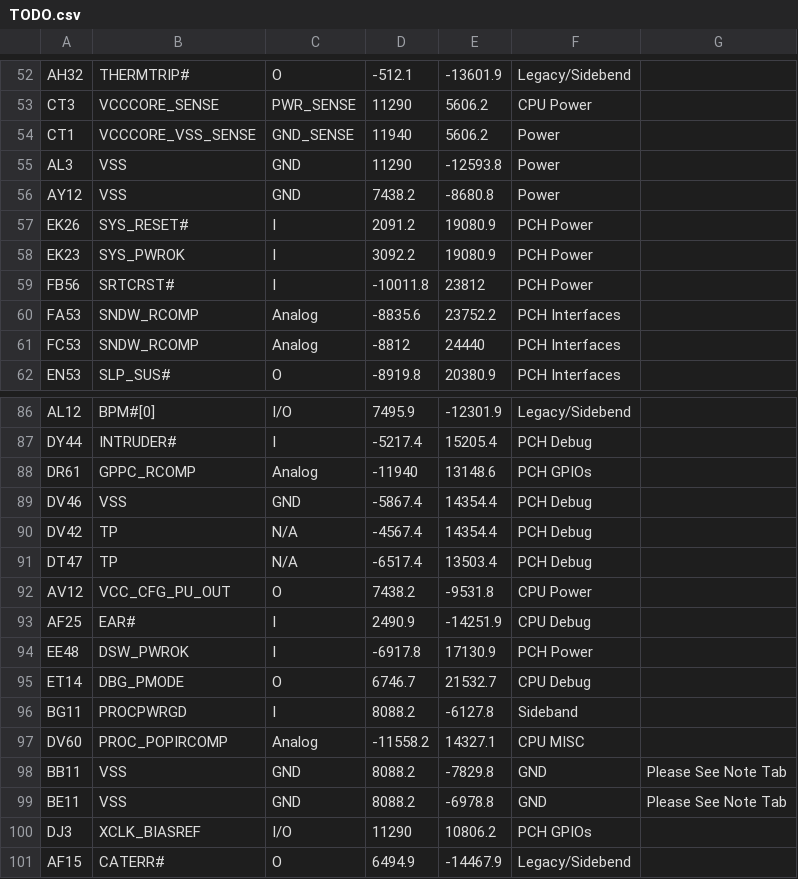
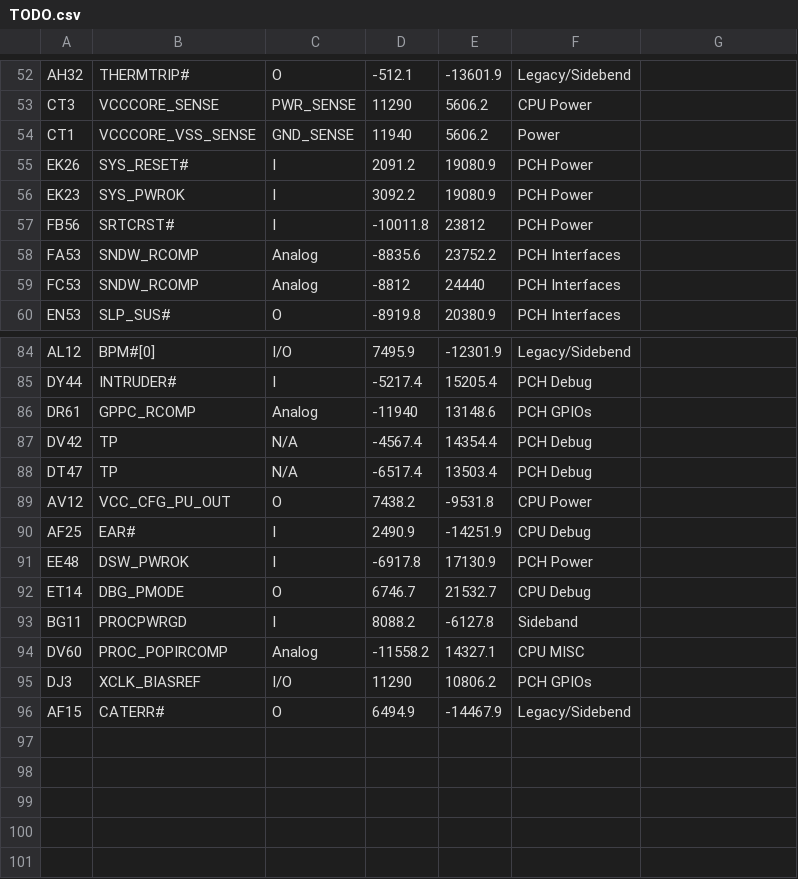
Before and after one commit to system76/virgo, a CSV file: pins/RPL_UPH_FCBGA1744/TODO.csv, drawn as a sheet; only a part is shown, gaps mark what is left out.

```diff
--- a/pins/RPL_UPH_FCBGA1744/TODO.csv
+++ b/pins/RPL_UPH_FCBGA1744/TODO.csv
@@ -54,4 +54,2 @@ CT3,VCCCORE_SENSE,PWR_SENSE ,11290,5606.2,CPU Power,
 CT1,VCCCORE_VSS_SENSE,GND_SENSE,11940,5606.2,Power,
-AL3,VSS,GND,11290,-12593.8,Power,
-AY12,VSS,GND,7438.2,-8680.8,Power ,
 EK26,SYS_RESET#,I,2091.2,19080.9,PCH Power,
@@ -88,3 +86,2 @@ DY44,INTRUDER#,I ,-5217.4,15205.4,PCH Debug,
 DR61,GPPC_RCOMP,Analog,-11940,13148.6,PCH GPIOs,
-DV46,VSS,GND,-5867.4,14354.4,PCH Debug,
 DV42,TP,N/A,-4567.4,14354.4,PCH Debug,
@@ -97,4 +94,2 @@ BG11,PROCPWRGD,I,8088.2,-6127.8,Sideband ,
 DV60,PROC_POPIRCOMP,Analog,-11558.2,14327.1,CPU MISC,
-BB11,VSS,GND,8088.2,-7829.8,GND,Please See Note Tab
-BE11,VSS,GND,8088.2,-6978.8,GND,Please See Note Tab
 DJ3,XCLK_BIASREF,I/O,11290,10806.2,PCH GPIOs,
```
Also changed, not shown: pins/RPL_UPH_FCBGA1744/VSS.csv, 4 other files.
